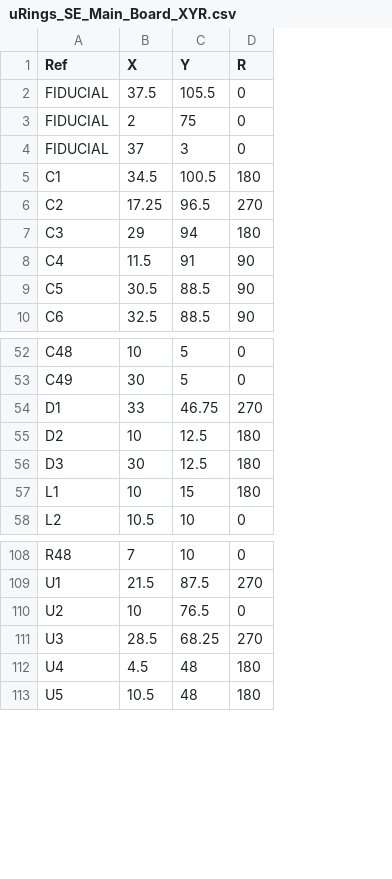
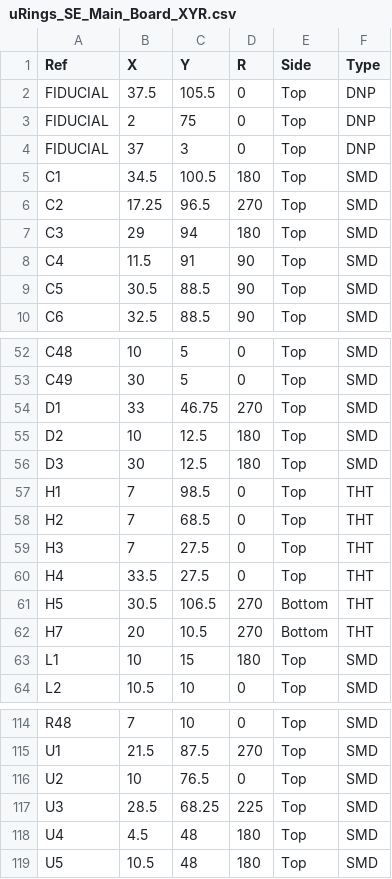
Before and after one commit to loglow/uRings_SE, a CSV file: uRings_SE_Main_Board_XYR.csv, drawn as a sheet; only a part is shown, gaps mark what is left out; addresses are those after the commit; the diff names each change by its address in the sheet, - before the commit and + after, or states it on an @@ line.

```diff
--- a/uRings_SE_Main_Board_XYR.csv
+++ b/uRings_SE_Main_Board_XYR.csv
+column E (Side), rows 2-10: all Top; rows 52-56: all Top; rows 63-64: Top | Top; rows 114-119: all Top
+column F (Type), rows 2-10: DNP | DNP | DNP | SMD | SMD | SMD | SMD | SMD | SMD; rows 52-56: all SMD; rows 63-64: SMD | SMD; rows 114-119: all SMD
+row 57: H1 | 7 | 98.5 | 0 | Top | THT
+row 58: H2 | 7 | 68.5 | 0 | Top | THT
+row 59: H3 | 7 | 27.5 | 0 | Top | THT
+row 60: H4 | 33.5 | 27.5 | 0 | Top | THT
+row 61: H5 | 30.5 | 106.5 | 270 | Bottom | THT
+row 62: H7 | 20 | 10.5 | 270 | Bottom | THT
-D117 (R): 270
+D117 (R): 225
```
Also changed, not shown: uRings_SE_Control_Board_BOM.csv, uRings_SE_Main_Board_BOM.csv, 17 other files.
